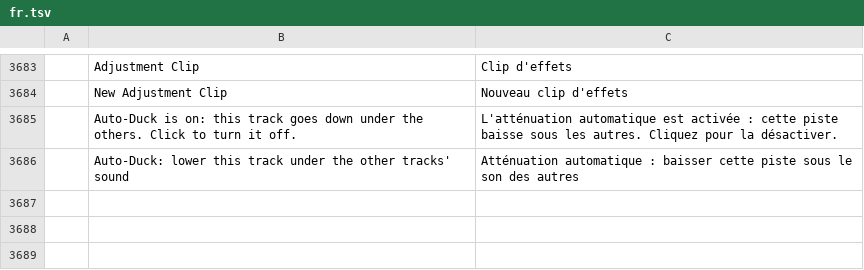
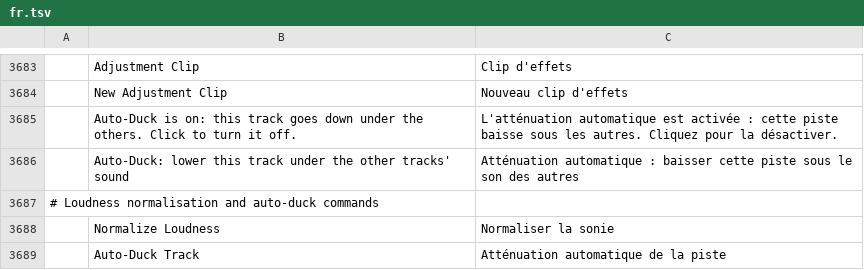
Before and after one commit to moheshmohan/AutoCut, a TSV file: crates/ui-egui/src/i18n/fr.tsv, drawn as a sheet; only a part is shown, gaps mark what is left out.

```diff
--- a/crates/ui-egui/src/i18n/fr.tsv
+++ b/crates/ui-egui/src/i18n/fr.tsv
@@ -3686 +3686,4 @@
 	Auto-Duck: lower this track under the other tracks' sound	Atténuation automatique : baisser cette piste sous le son des autres
+# Loudness normalisation and auto-duck commands
+	Normalize Loudness	Normaliser la sonie
+	Auto-Duck Track	Atténuation automatique de la piste
```
Also changed, not shown: crates/ui-egui/src/i18n/es.tsv, crates/ui-egui/src/i18n/id.tsv, 17 other files.
